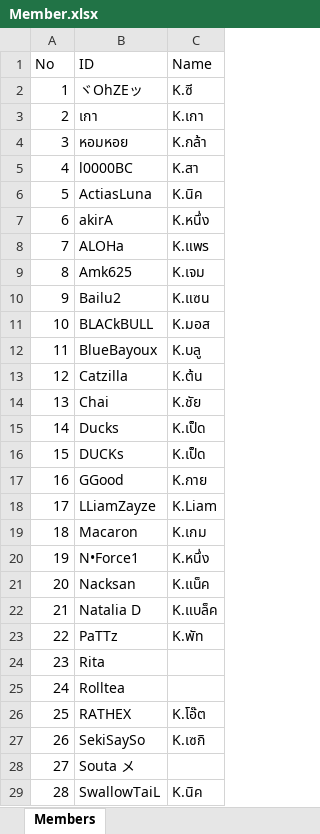
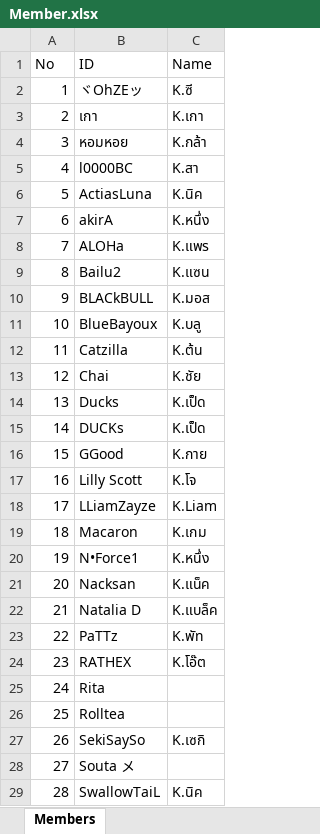
Before and after one commit to game-gomamon/gvgplaner, an Excel workbook: Member.xlsx, sheet Members, drawn as a sheet; only a part is shown; values as stored, in another font and other column widths than the file's, no borders; removed rows and columns are numbered as before the commit, all else as after; the diff names each change by its address in the sheet, - before the commit and + after, or states it on an @@ line.

```diff
--- a/Member.xlsx (sheet Members)
+++ b/Member.xlsx (sheet Members)
-row 9: 8 | Amk625 | K.เจม
@@ column A (No) renumbered between rows 9 and 26 @@
+row 17: 16 | Lilly Scott | K.โจ
@@ row 26 moved to row 24: 23 @@
```
Also changed, not shown: data/master.xlsx.
